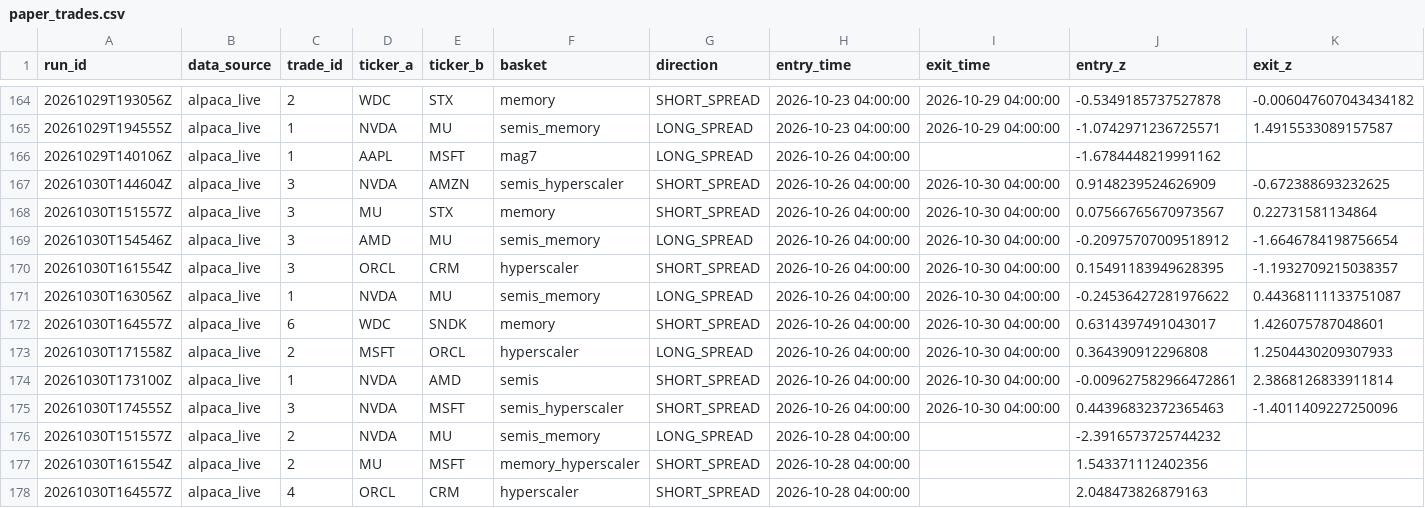
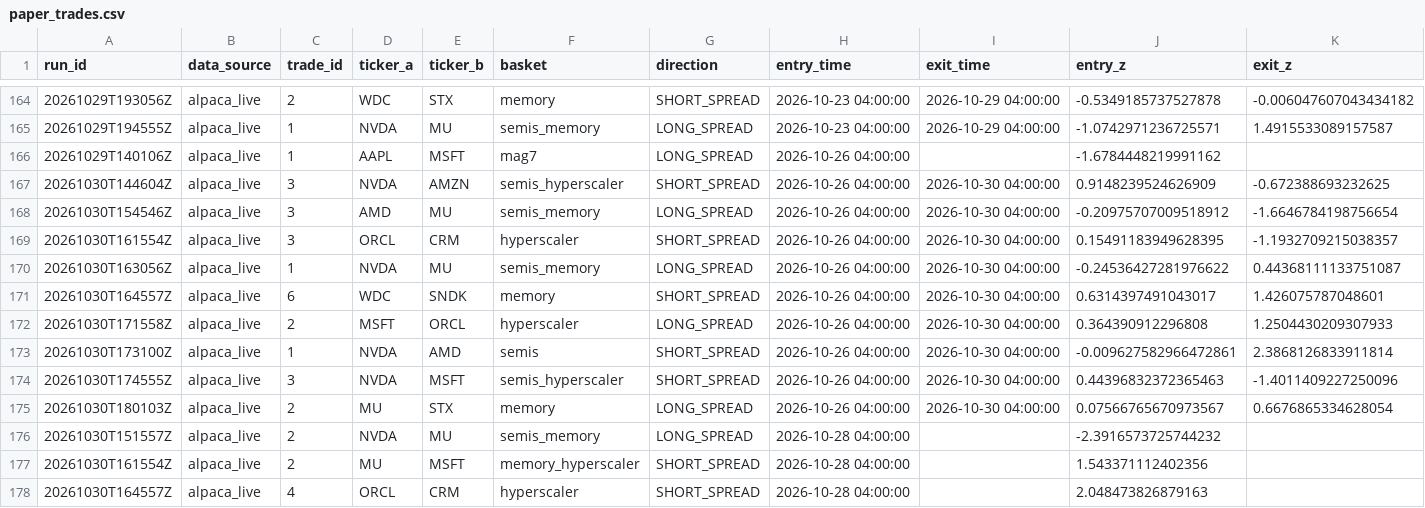
Before and after one commit to ujjwalmallem/SmartTrade_AdaptiveKalman, a CSV file: results/paper_trades.csv, drawn as a sheet; only a part is shown, gaps mark what is left out; removed rows and columns are numbered as before the commit, all else as after; rows hold the shown columns only; the diff names each change by its address in the sheet, - before the commit and + after, or states it on an @@ line.

```diff
--- a/results/paper_trades.csv
+++ b/results/paper_trades.csv
-row 168: 20261030T151557Z | alpaca_live | 3 | MU | STX | memory | SHORT_SPREAD | 2026-10-26 04:00:00 | 2026-10-30 04:00:00 | 0.07566765670973567 | 0.22731581134864
+row 175: 20261030T180103Z | alpaca_live | 2 | MU | STX | memory | LONG_SPREAD | 2026-10-26 04:00:00 | 2026-10-30 04:00:00 | 0.07566765670973567 | 0.6676865334628054
```
Also changed, not shown: results/exit_training_dataset.csv, 1 other file.
